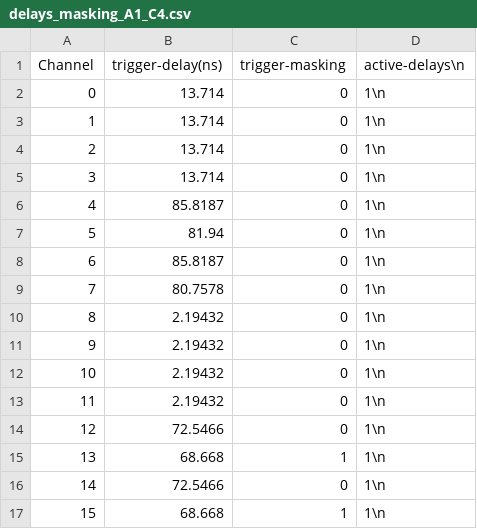
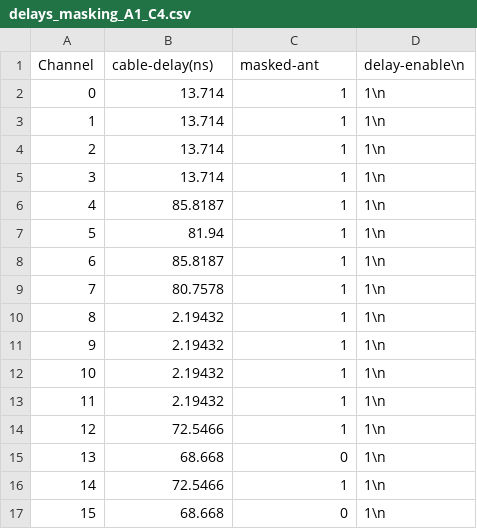
Before and after one commit to ara-software/AraSim, a CSV file: data/trigger/delays_masking_A1_C4.csv, drawn as a sheet.

```diff
--- a/data/trigger/delays_masking_A1_C4.csv
+++ b/data/trigger/delays_masking_A1_C4.csv
@@ -1,17 +1,17 @@
-Channel,trigger-delay(ns),trigger-masking,active-delays\n
-0,13.714,0,1\n
-1,13.714,0,1\n
-2,13.714,0,1\n
-3,13.714,0,1\n
-4,85.8187,0,1\n
-5,81.94,0,1\n
-6,85.8187,0,1\n
-7,80.7578,0,1\n
-8,2.19432,0,1\n
-9,2.19432,0,1\n
-10,2.19432,0,1\n
-11,2.19432,0,1\n
-12,72.5466,0,1\n
-13,68.668,1,1\n
-14,72.5466,0,1\n
-15,68.668,1,1\n
+Channel,cable-delay(ns),masked-ant,delay-enable\n
+0,13.714,1,1\n
+1,13.714,1,1\n
+2,13.714,1,1\n
+3,13.714,1,1\n
+4,85.8187,1,1\n
+5,81.94,1,1\n
+6,85.8187,1,1\n
+7,80.7578,1,1\n
+8,2.19432,1,1\n
+9,2.19432,1,1\n
+10,2.19432,1,1\n
+11,2.19432,1,1\n
+12,72.5466,1,1\n
+13,68.668,0,1\n
+14,72.5466,1,1\n
+15,68.668,0,1\n
```
Also changed, not shown: data/trigger/delays_masking_A1_C1.csv, data/trigger/delays_masking_A1_C2.csv, 28 other files.
